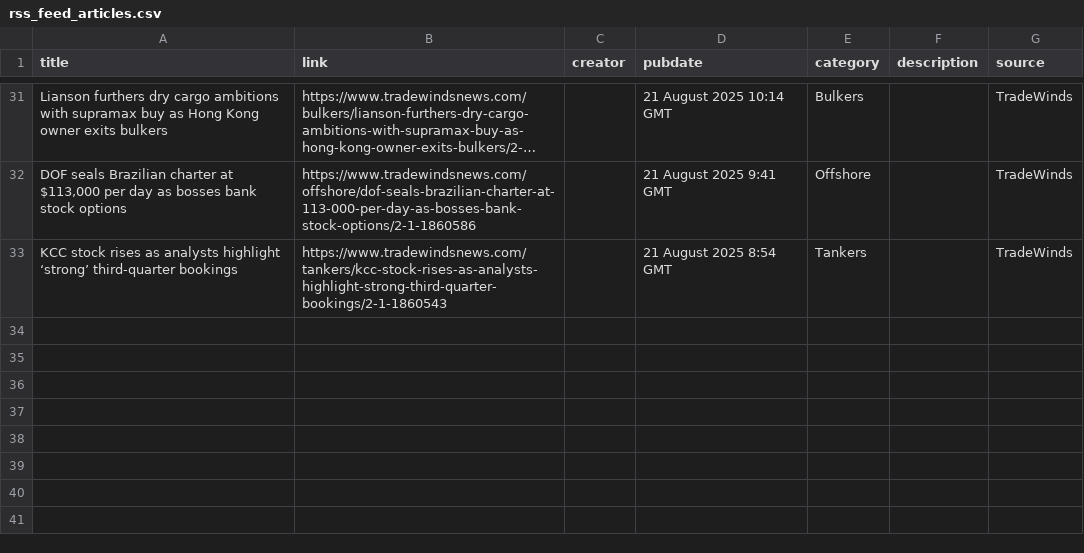
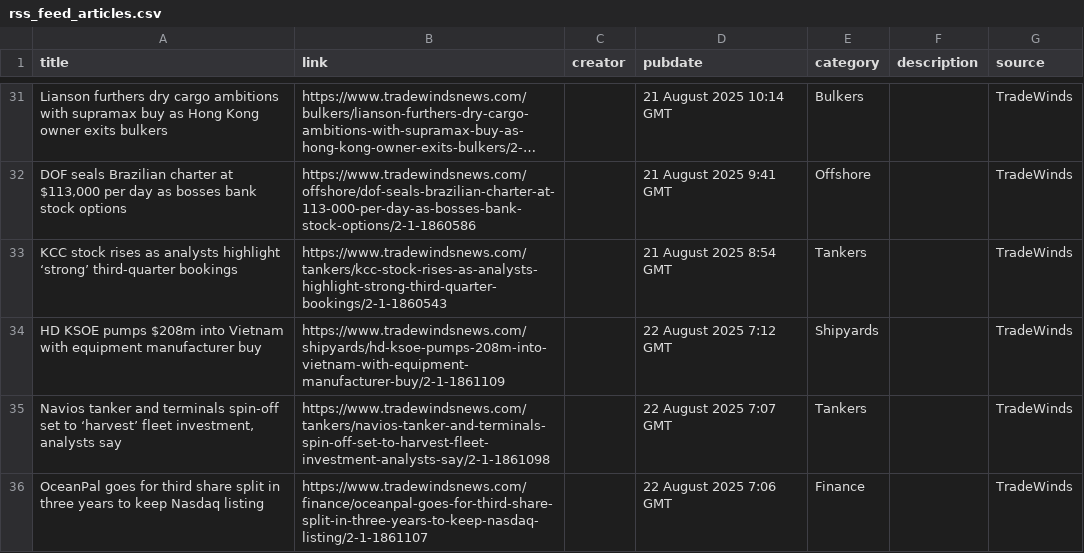
Before and after one commit to yiangostim/rss-scraper, a CSV file: rss_feed_articles.csv, drawn as a sheet; only a part is shown, gaps mark what is left out; long unchanged cells end in …; the diff names each change by its address in the sheet, - before the commit and + after, or states it on an @@ line.

```diff
--- a/rss_feed_articles.csv
+++ b/rss_feed_articles.csv
+row 34: HD KSOE pumps $208m into Vietnam with equipment manufacturer buy | https://www.tradewindsnews.com/shipyards/hd-ksoe-pumps-208m-into-vietnam-with-equipment-manufacturer-buy/2-1-1861109 |  | 22 August 2025 7:12 GMT | Shipyards |  | TradeWinds
+row 35: Navios tanker and terminals spin-off set to ‘harvest’ fleet investment, analysts say | https://www.tradewindsnews.com/tankers/navios-tanker-and-terminals-spin-off-set-to-harvest-fleet-investment-analysts-say/2-1-1861098 |  | 22 August 2025 7:07 GMT | Tankers |  | TradeWinds
+row 36: OceanPal goes for third share split in three years to keep Nasdaq listing | https://www.tradewindsnews.com/finance/oceanpal-goes-for-third-share-split-in-three-years-to-keep-nasdaq-listing/2-1-1861107 |  | 22 August 2025 7:06 GMT | Finance |  | TradeWinds
```
